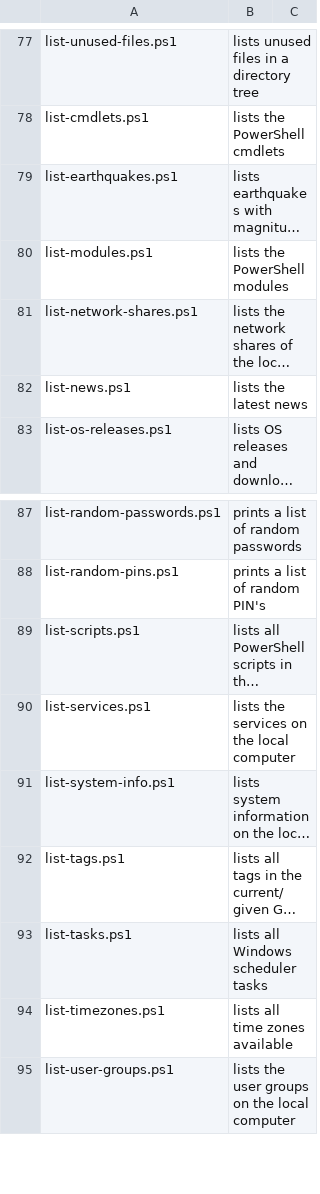
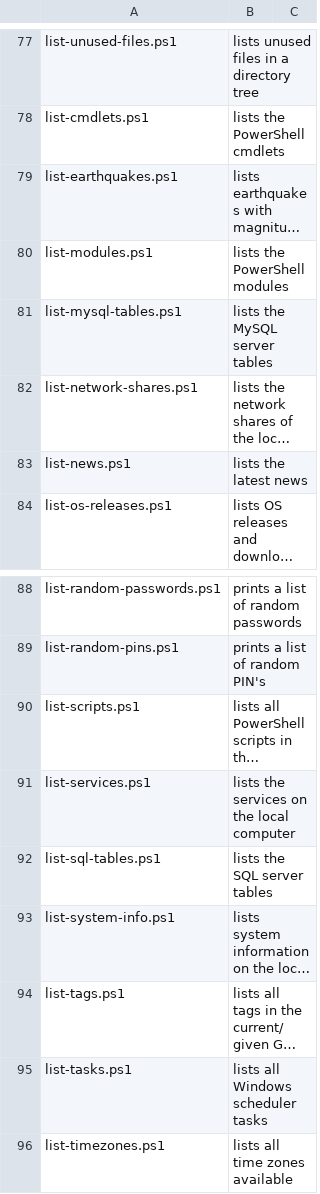
Before and after one commit to fleschutz/PowerShell, a CSV file: Data/scripts.csv, drawn as a sheet; only a part is shown, gaps mark what is left out; the shorter side is filled out with more unchanged rows; long unchanged cells end in …; the diff names each change by its address in the sheet, - before the commit and + after, or states it on an @@ line.

Commit message:
Add list-mysql-tables.ps1 and list-sql-tables.ps1

```diff
--- a/Data/scripts.csv
+++ b/Data/scripts.csv
+row 81: list-mysql-tables.ps1 | lists the MySQL server tables
+row 92: list-sql-tables.ps1 | lists the SQL server tables
```
Also changed, not shown: 3 other files.
